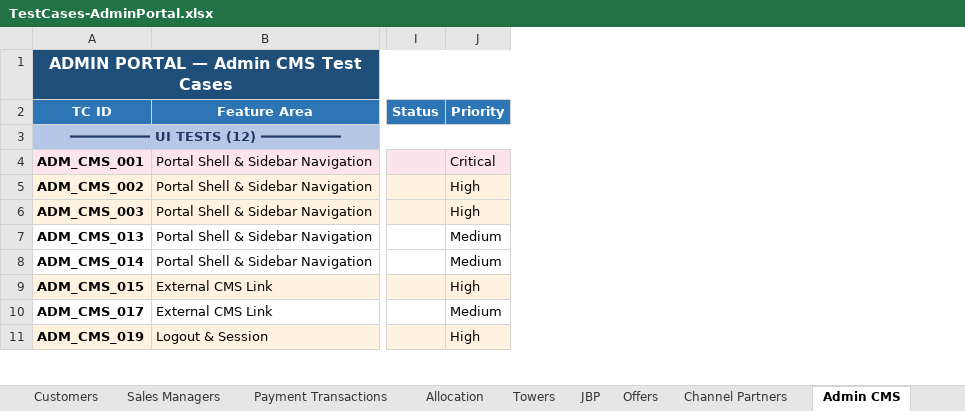
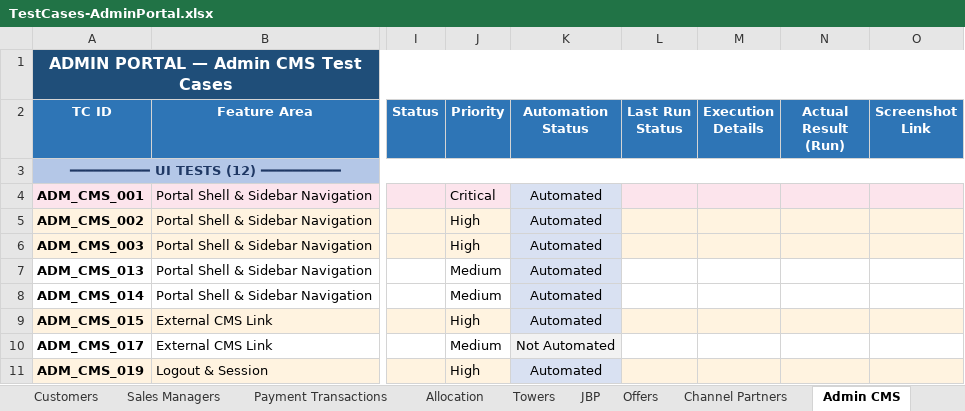
Before and after one commit to Anjalijha2/AI-Automation-hoabl, an Excel workbook: manual-qa-repository/07-execution/TestCases-AdminPortal.xlsx, sheet Admin CMS, drawn as a sheet; only a part is shown, gaps mark what is left out; values as stored, in another font and other column widths than the file's, no borders; the diff names each change by its address in the sheet, - before the commit and + after, or states it on an @@ line.

```diff
--- a/manual-qa-repository/07-execution/TestCases-AdminPortal.xlsx (sheet Admin CMS)
+++ b/manual-qa-repository/07-execution/TestCases-AdminPortal.xlsx (sheet Admin CMS)
+column K (Automation Status), rows 4-11: Automated | Automated | Automated | Automated | Automated | Automated | Not Automated | Automated
+column L (Last Run Status), empty
+column M (Execution Details), empty
+column N (Actual Result (Run)), empty
+column O (Screenshot Link), empty
```
Also changed, not shown: sheet Towers, sheet Offers, sheet Channel Partners, sheet Sales Managers, sheet Payment Transactions, sheet Allocation, 5 more sheets, manual-qa-repository/06-test-runs/UAT/sprint-5/execution-report.xlsx, manual-qa-repository/07-execution/TestCases-BuyerPortal.xlsx, 5 other files.
